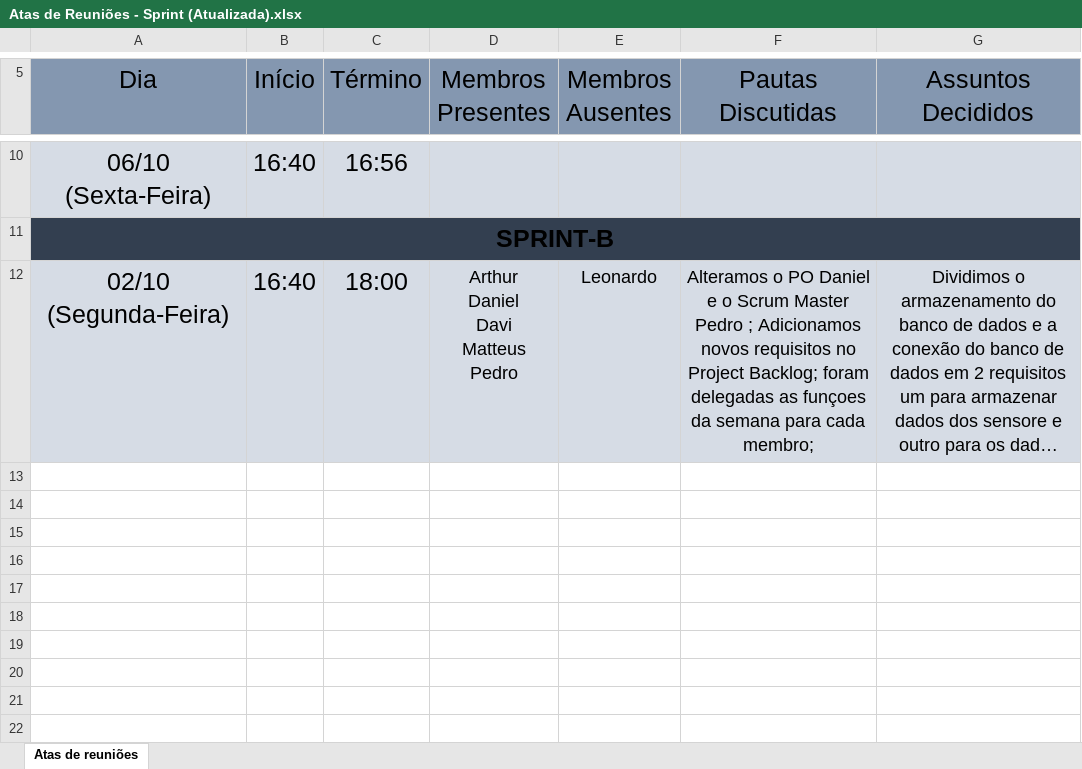
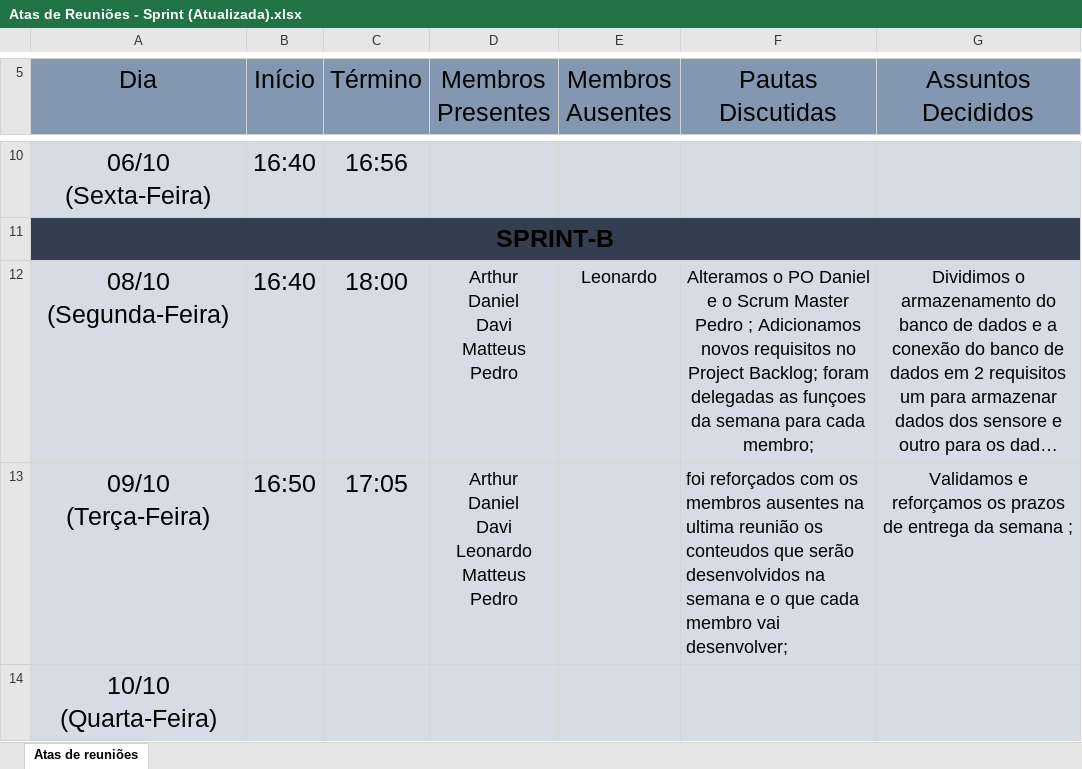
Before and after one commit to leoooRodrigues/MushRoomCompany, an Excel workbook: Documentação/Atas/Atas de Reuniões - Sprint (Atualizada).xlsx, sheet Atas de reuniões, drawn as a sheet; only a part is shown, gaps mark what is left out; long unchanged cells end in …; values as stored, in another font and other column widths than the file's, no borders; ↵ is a line break in a cell; the diff names each change by its address in the sheet, - before the commit and + after, or states it on an @@ line.

Commit message:
Atualização da Ata de Reuniões

```diff
--- a/Documentação/Atas/Atas de Reuniões - Sprint (Atualizada).xlsx (sheet Atas de reuniões)
+++ b/Documentação/Atas/Atas de Reuniões - Sprint (Atualizada).xlsx (sheet Atas de reuniões)
-A12 (Dia): 02/10 (Segunda-Feira)
+A12 (Dia): 08/10 (Segunda-Feira)
+row 13: 09/10 (Terça-Feira) | 16:50 | 17:05 | Arthur ↵ Daniel ↵ Davi ↵ Leonardo ↵ Matteus ↵ Pedro |  | foi reforçados com os membros ausentes na ultima reunião os conteudos que serão desenvolvidos na semana e o que cada membro vai desenvolver; | Validamos e reforçamos os prazos de entrega da semana ;
+row 14: 10/10 (Quarta-Feira)
```
Also changed, not shown: 8 other files.
